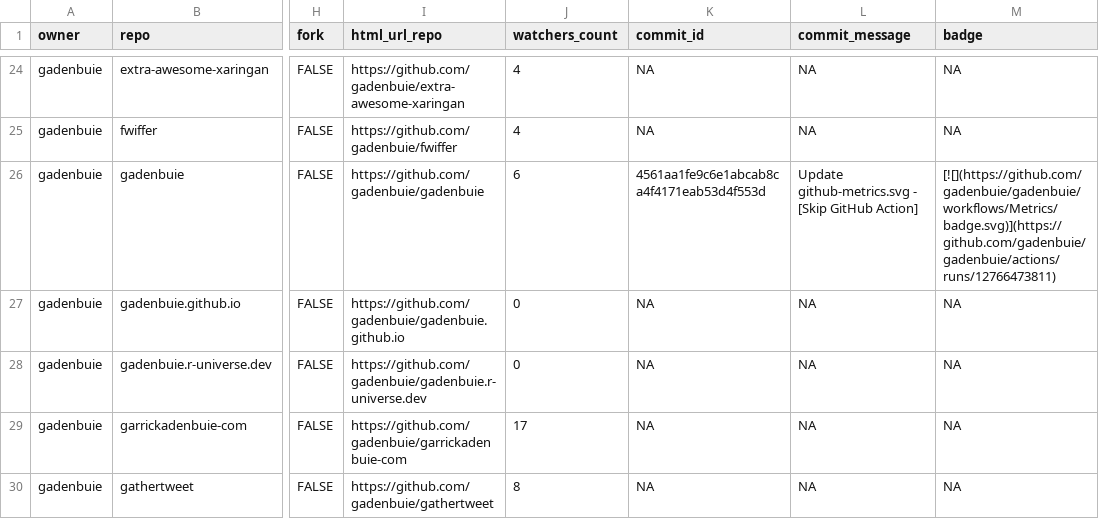
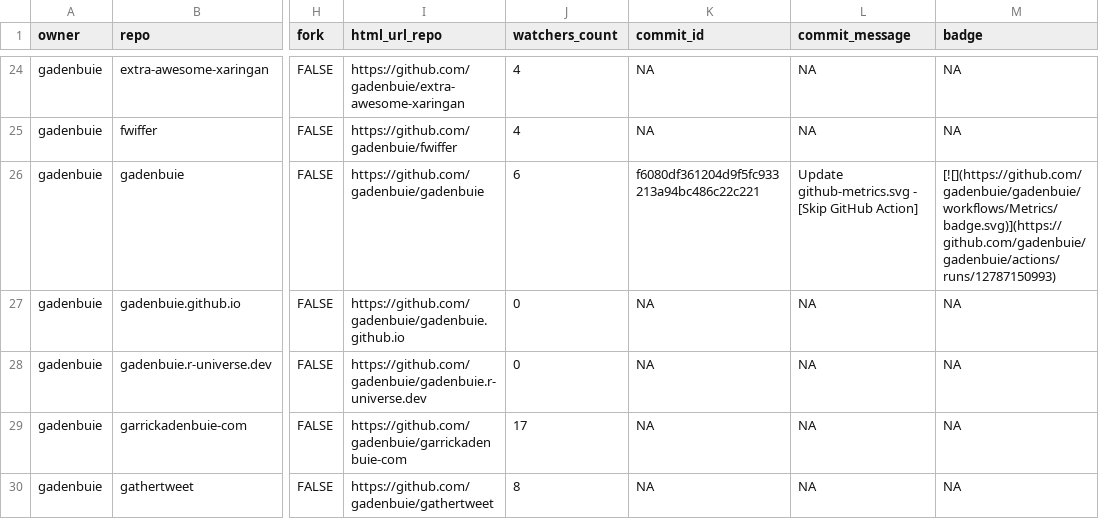
Before and after one commit to jimbrig/status, a CSV file: repos.csv, drawn as a sheet; only a part is shown, gaps mark what is left out; the diff covers the shown part only; the diff names each change by its address in the sheet, - before the commit and + after, or states it on an @@ line.

```diff
--- a/repos.csv
+++ b/repos.csv
-K26 (commit_id): 4561aa1fe9c6e1abcab8ca4f4171eab53d4f553d
+K26 (commit_id): f6080df361204d9f5fc933213a94bc486c22c221
-M26 (badge): [![](https://github.com/gadenbuie/gadenbuie/workflows/Metrics/badge.svg)](https://github.com/gadenbuie/gadenbuie/actions/runs/12766473811)
+M26 (badge): [![](https://github.com/gadenbuie/gadenbuie/workflows/Metrics/badge.svg)](https://github.com/gadenbuie/gadenbuie/actions/runs/12787150993)
```
Also changed, not shown: 9 edited cells elsewhere in this file, 2 other files.
